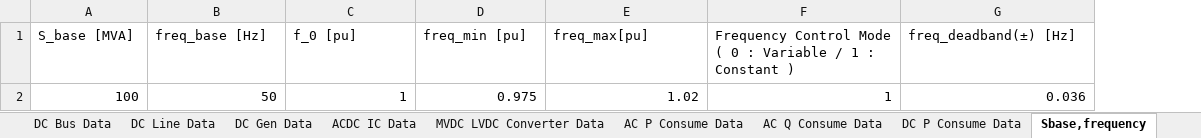
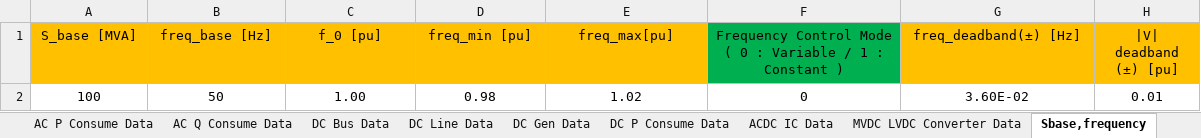
Before and after one commit to grid-modernization-lab-kor/unigrid-acdc-powerflow, an Excel workbook: grids/pandapower_3w.xlsx, sheet Sbase,frequency, drawn as a sheet; values as stored, in another font and other column widths than the file's, no borders; the diff names each change by its address in the sheet, - before the commit and + after, or states it on an @@ line.

```diff
--- a/grids/pandapower_3w.xlsx (sheet Sbase,frequency)
+++ b/grids/pandapower_3w.xlsx (sheet Sbase,frequency)
@@ sheet tab order changed: AC P Consume Data | AC Q Consume Data | DC Bus Data | DC Line Data | DC Gen Data | DC P Consume Data | ACDC IC Data | MVDC LVDC Converter Data | Sbase,frequency @@
+column H (|V| deadband (±) [pu]), row 2: 0.01
-A1:E1 fill: none
+A1:E1 fill: #FFC000
-A1:G1 alignment: left
+A1:G1 alignment: center
-F1 fill: none
+F1 fill: #00B050
-G1 fill: none
+G1 fill: #FFC000
-A2:G2 alignment: right
+A2:G2 alignment: center
-C2 (f_0 [pu]): 1
+C2 (f_0 [pu]): 1.00
-D2 (freq_min [pu]): 0.975
+D2 (freq_min [pu]): 0.98
-F2: 1
+F2: 0
-G2 (freq_deadband(±) [Hz]): 0.036
+G2 (freq_deadband(±) [Hz]): 3.60E-02
```
Also changed, not shown: sheet AC Line Data, sheet AC Bus Data, sheet ACDC IC Data, sheet AC Gen Data, sheet DC Line Data, sheet DC Bus Data, 7 more sheets, grids/rts96_scenario2_droop.xlsx, 3 other files.
